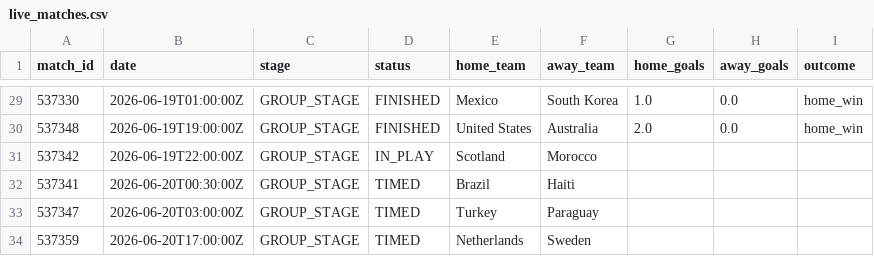
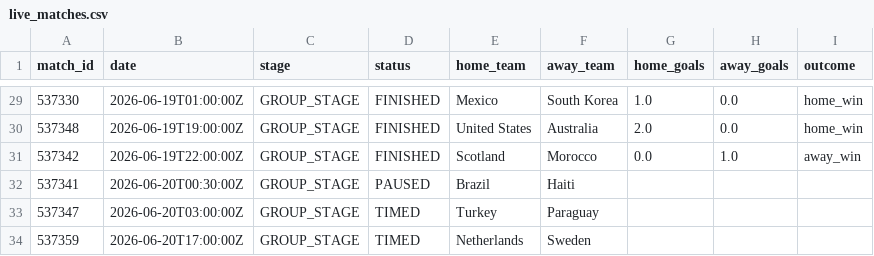
Before and after one commit to ABHIRAMKATARI1289/FIFA-WC-2026, a CSV file: data/processed/live_matches.csv, drawn as a sheet; only a part is shown, gaps mark what is left out.

```diff
--- a/data/processed/live_matches.csv
+++ b/data/processed/live_matches.csv
@@ -30,4 +30,4 @@ match_id,date,stage,status,home_team,away_team,home_goals,away_goals,outcome
 537348,2026-06-19T19:00:00Z,GROUP_STAGE,FINISHED,United States,Australia,2.0,0.0,home_win
-537342,2026-06-19T22:00:00Z,GROUP_STAGE,IN_PLAY,Scotland,Morocco,,,
-537341,2026-06-20T00:30:00Z,GROUP_STAGE,TIMED,Brazil,Haiti,,,
+537342,2026-06-19T22:00:00Z,GROUP_STAGE,FINISHED,Scotland,Morocco,0.0,1.0,away_win
+537341,2026-06-20T00:30:00Z,GROUP_STAGE,PAUSED,Brazil,Haiti,,,
 537347,2026-06-20T03:00:00Z,GROUP_STAGE,TIMED,Turkey,Paraguay,,,
```
